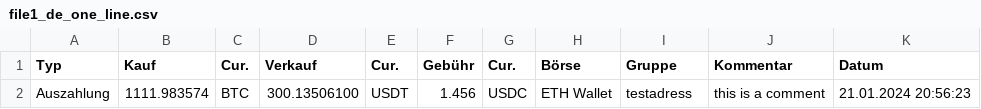
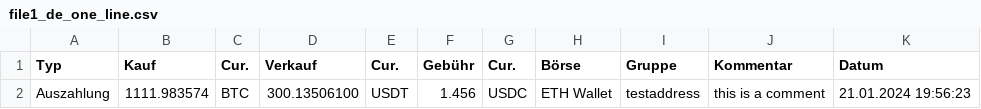
Before and after one commit to tomvodi/cointracking-export-converter, a CSV file: internal/cointracking/testfiles/file1_de_one_line.csv, drawn as a sheet.

```diff
--- a/internal/cointracking/testfiles/file1_de_one_line.csv
+++ b/internal/cointracking/testfiles/file1_de_one_line.csv
@@ -1,2 +1,2 @@
 "Typ","Kauf","Cur.","Verkauf","Cur.","Gebühr","Cur.","Börse","Gruppe","Kommentar","Datum"
-"Auszahlung","1111.983574","BTC","300.13506100","USDT","1.456","USDC","ETH Wallet","testadress","this is a comment","21.01.2024 20:56:23"
+"Auszahlung","1111.983574","BTC","300.13506100","USDT","1.456","USDC","ETH Wallet","testaddress","this is a comment","21.01.2024 19:56:23"
```
Also changed, not shown: internal/cointracking/testfiles/file1_en_one_line.csv, 6 other files.
